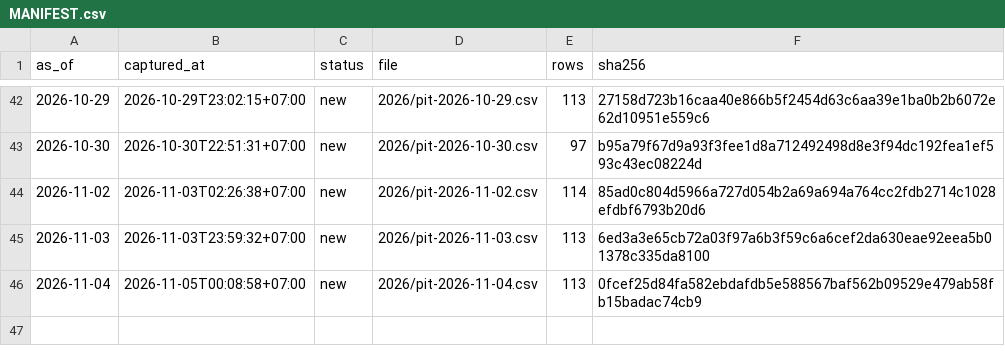
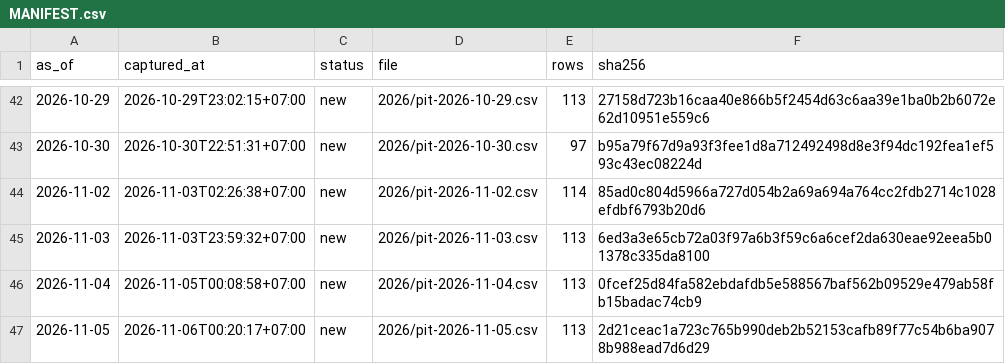
Before and after one commit to PTHAICAP/pthai-pit, a CSV file: pit/MANIFEST.csv, drawn as a sheet; only a part is shown, gaps mark what is left out; the diff names each change by its address in the sheet, - before the commit and + after, or states it on an @@ line.

```diff
--- a/pit/MANIFEST.csv
+++ b/pit/MANIFEST.csv
+row 47: 2026-11-05 | 2026-11-06T00:20:17+07:00 | new | 2026/pit-2026-11-05.csv | 113 | 2d21ceac1a723c765b990deb2b52153cafb89f77c54b6ba9078b988ead7d6d29
```
Also changed, not shown: pit/market/2026.csv, 6 other files.
